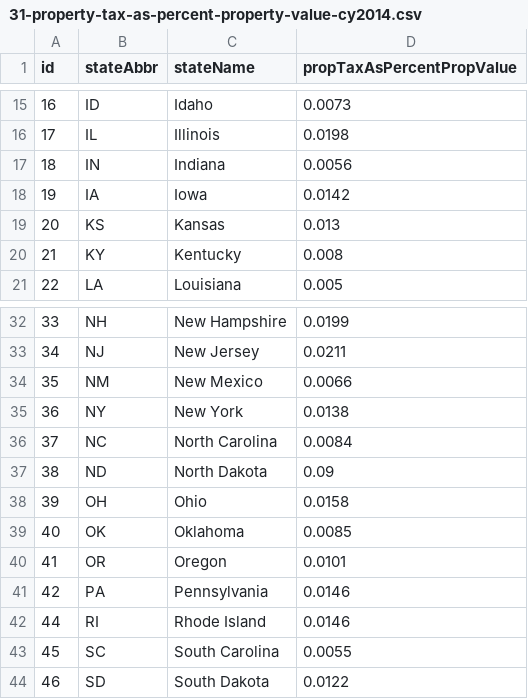
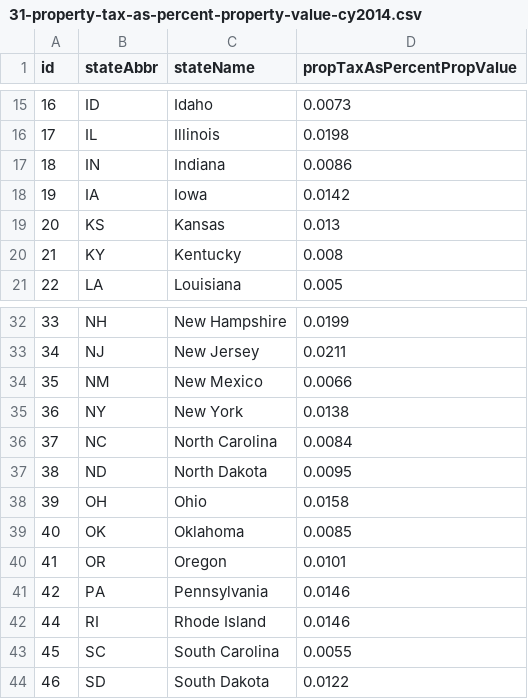
Before and after one commit to TaxFoundation/data, a CSV file: facts-and-figures/2016/31-property-tax-as-percent-property-value-cy2014.csv, drawn as a sheet; only a part is shown, gaps mark what is left out.

Commit message:
Updating 2016 data
Updating data file naming issues.

```diff
--- a/facts-and-figures/2016/31-property-tax-as-percent-property-value-cy2014.csv
+++ b/facts-and-figures/2016/31-property-tax-as-percent-property-value-cy2014.csv
@@ -16,3 +16,3 @@ id,stateAbbr,stateName,propTaxAsPercentPropValue
 17,IL,Illinois,0.0198
-18,IN,Indiana,0.0056
+18,IN,Indiana,0.0086
 19,IA,Iowa,0.0142
@@ -36,3 +36,3 @@ id,stateAbbr,stateName,propTaxAsPercentPropValue
 37,NC,North Carolina,0.0084
-38,ND,North Dakota,0.09
+38,ND,North Dakota,0.0095
 39,OH,Ohio,0.0158
```
Also changed, not shown: facts-and-figures/2016/22-state-gasoline-tax-rates-per-gallon-2016.csv, facts-and-figures/2016/27-state-beer-excise-tax-rates-dollars-per-gallon-2016.csv, 12 other files.
